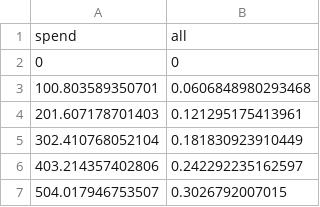
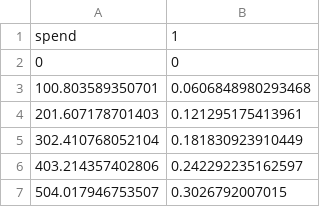
Before and after one commit to truesightconsulting/curve-simulation, a CSV file: sim_output_graph.csv, drawn as a sheet; only a part is shown.

```diff
--- a/sim_output_graph.csv
+++ b/sim_output_graph.csv
@@ -1,2 +1,2 @@
-"spend","all"
+"spend","1"
 0,0
```
Also changed, not shown: 5 other files.
